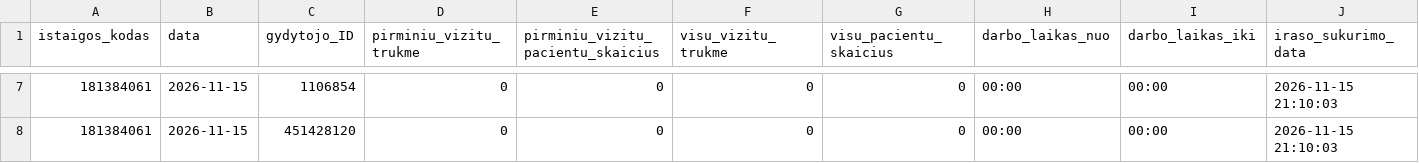
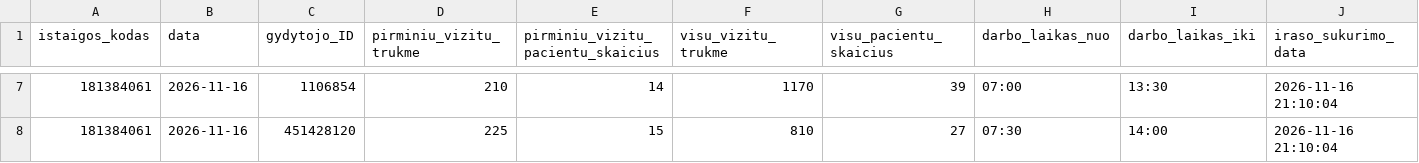
Before and after one commit to vilnius/grigiskiu-spc, a CSV file: 181384061_family_doctors_visits_hours.csv, drawn as a sheet; only a part is shown, gaps mark what is left out; the diff covers the shown part only.

Commit message:
181384061_family_doctors_visits_hours.csv file update

```diff
--- a/181384061_family_doctors_visits_hours.csv
+++ b/181384061_family_doctors_visits_hours.csv
@@ -7,2 +7,2 @@ istaigos_kodas;data;gydytojo_ID;pirminiu_vizitu_trukme;pirminiu_vizitu_pacientu_
-181384061;2026-11-15;1106854;0;0;0;0;00:00;00:00;2026-11-15 21:10:03
-181384061;2026-11-15;451428120;0;0;0;0;00:00;00:00;2026-11-15 21:10:03
+181384061;2026-11-16;1106854;210;14;1170;39;07:00;13:30;2026-11-16 21:10:04
+181384061;2026-11-16;451428120;225;15;810;27;07:30;14:00;2026-11-16 21:10:04
```
Also changed, not shown: 40 edited cells elsewhere in this file.
